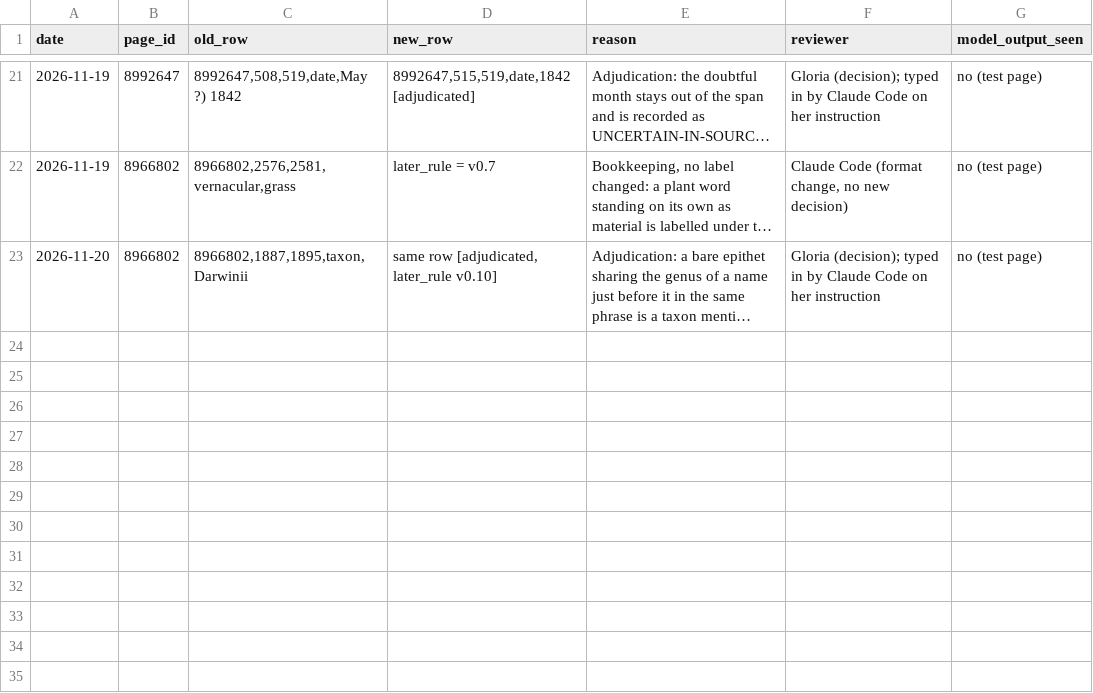
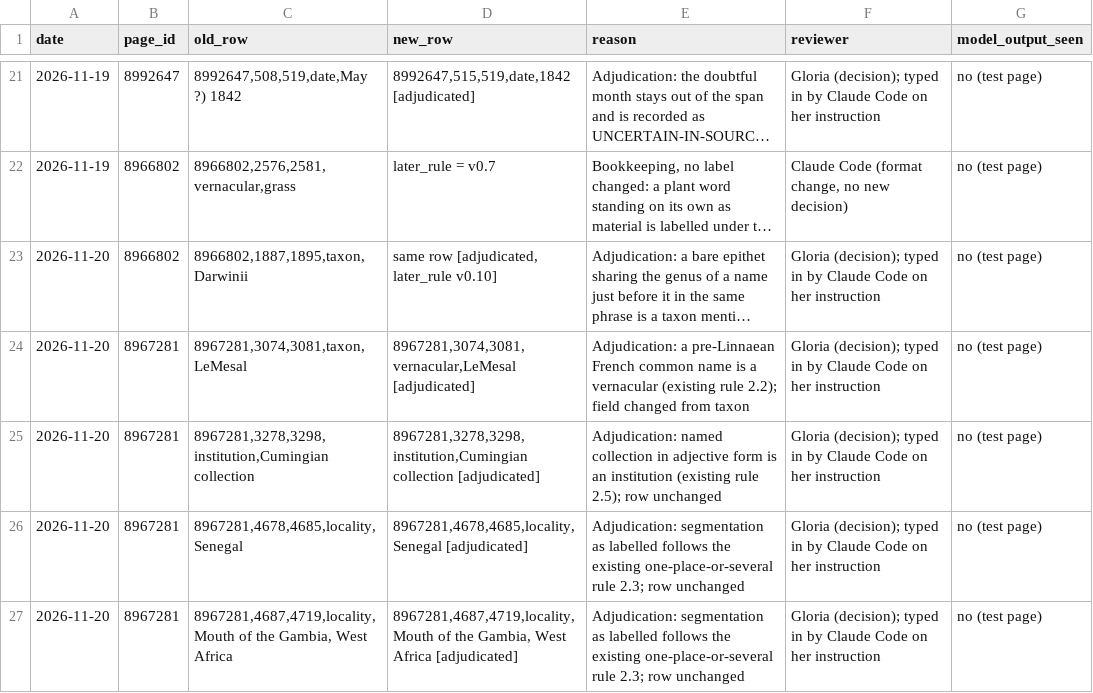
Before and after one commit to dekunsun/BioEvidenceBench, a CSV file: gold/gold_changes_gloria.csv, drawn as a sheet; only a part is shown, gaps mark what is left out; long unchanged cells end in …; the diff names each change by its address in the sheet, - before the commit and + after, or states it on an @@ line.

```diff
--- a/gold/gold_changes_gloria.csv
+++ b/gold/gold_changes_gloria.csv
+row 24: 2026-11-20 | 8967281 | 8967281,3074,3081,taxon,LeMesal | 8967281,3074,3081,vernacular,LeMesal [adjudicated] | Adjudication: a pre-Linnaean French common name is a vernacular (existing rule 2.2); field changed from taxon | Gloria (decision); typed in by Claude Code on her instruction | no (test page)
+row 25: 2026-11-20 | 8967281 | 8967281,3278,3298,institution,Cumingian collection | 8967281,3278,3298,institution,Cumingian collection [adjudicated] | Adjudication: named collection in adjective form is an institution (existing rule 2.5); row unchanged | Gloria (decision); typed in by Claude Code on her instruction | no (test page)
+row 26: 2026-11-20 | 8967281 | 8967281,4678,4685,locality,Senegal | 8967281,4678,4685,locality,Senegal [adjudicated] | Adjudication: segmentation as labelled follows the existing one-place-or-several rule 2.3; row unchanged | Gloria (decision); typed in by Claude Code on her instruction | no (test page)
+row 27: 2026-11-20 | 8967281 | 8967281,4687,4719,locality,Mouth of the Gambia, West Africa | 8967281,4687,4719,locality,Mouth of the Gambia, West Africa [adjudicated] | Adjudication: segmentation as labelled follows the existing one-place-or-several rule 2.3; row unchanged | Gloria (decision); typed in by Claude Code on her instruction | no (test page)
```
Also changed, not shown: gold/gold_mentions_gloria_test.checked.csv, gold/gold_mentions_gloria_test.csv, 1 other file.
